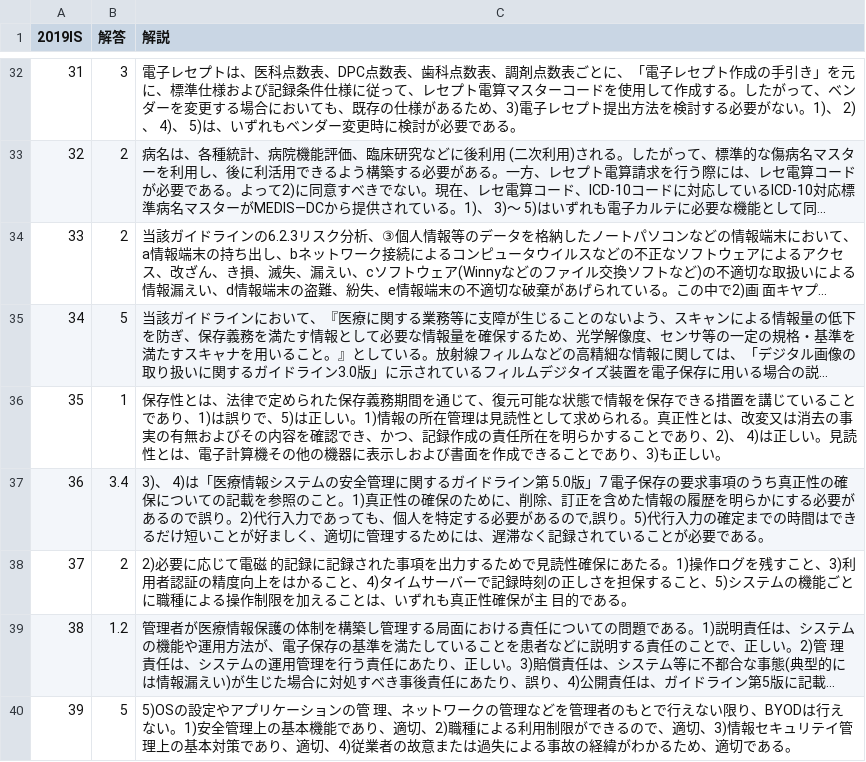
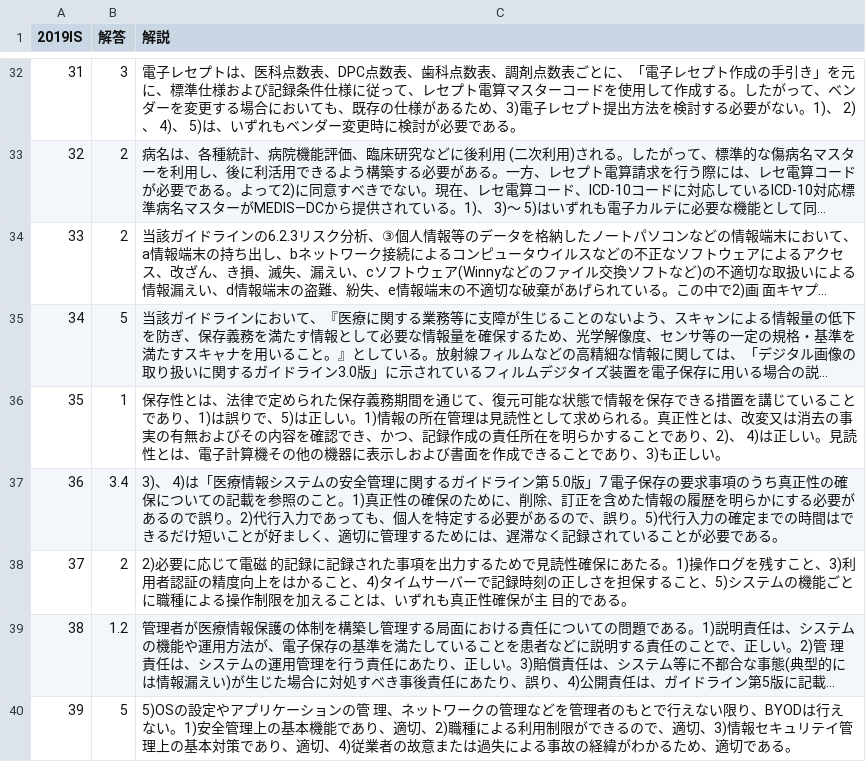
Before and after one commit to DogoShota/HitApp, a CSV file: csv/2019IS.解説.csv (was csv/2019IS_ans.csv), drawn as a sheet; only a part is shown, gaps mark what is left out; long unchanged cells end in ….

```diff
--- a/csv/2019IS_ans.csv
+++ b/csv/2019IS.解説.csv
@@ -36,3 +36,3 @@
 35,1,保存性とは、法律で定められた保存義務期間を通じて、復元可能な状態で情報を保存できる措置を講じていることであり、1)は誤りで、5)は正しい。1)情報の所在管理は見読性として求められる。真正性とは、改変又は消去の事実の有無およびその内容を確認でき、かつ、記録作成の責任所在を明らかすることであり、2)、 4)は正しい。見読性とは、電子計算機その他の機器に表示しおよび書面を作成できることであり、3)も正しい。
-36,3.4,"3)、 4)は「医療情報システムの安全管理に関するガイドライン第 5.0版」7 電子保存の要求事項のうち真正性の確保についての記載を参照のこと。1)真正性の確保のために、削除、訂正を含めた情報の履歴を明らかにする必要があるので誤り。2)代行入力であっても、個人を特定する必要があるので,誤り。5)代行入力の確定までの時間はできるだけ短いことが好ましく、適切に管理するためには、遅滞なく記録されていることが必要である。"
+36,3.4,3)、 4)は「医療情報システムの安全管理に関するガイドライン第 5.0版」7 電子保存の要求事項のうち真正性の確保についての記載を参照のこと。1)真正性の確保のために、削除、訂正を含めた情報の履歴を明らかにする必要があるので誤り。2)代行入力であっても、個人を特定する必要があるので、誤り。5)代行入力の確定までの時間はできるだけ短いことが好ましく、適切に管理するためには、遅滞なく記録されていることが必要である。
 37,2,2)必要に応じて電磁 的記録に記録された事項を出力するためで見読性確保にあたる。1)操作ログを残すこと、3)利用者認証の精度向上をはかること、4)タイムサーバーで記録時刻の正しさを担保すること、5)システムの機能ごとに職種による操作制限を加えることは、いずれも真正性確保が主 目的である。
```
Also changed, not shown: 6 other files.
